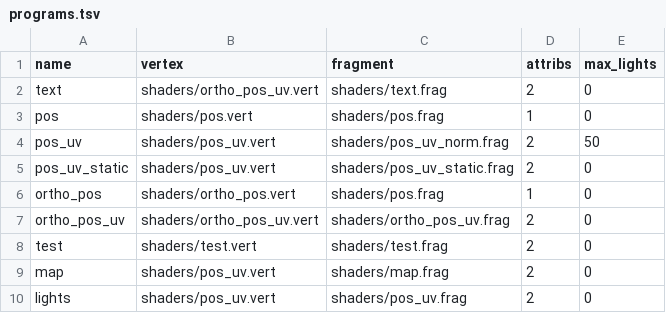
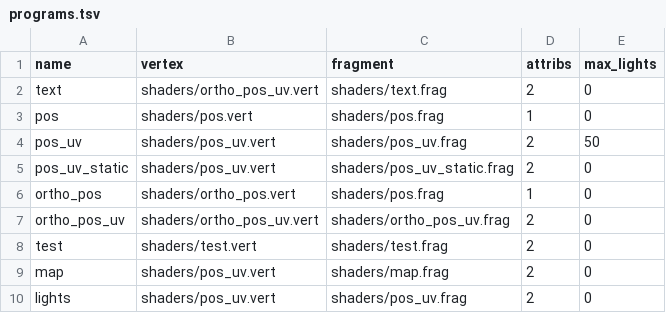
Before and after one commit to jazztickets/choria, a TSV file: working/tables/programs.tsv, drawn as a sheet.

Commit message:
cleaned up shaders

```diff
--- a/working/tables/programs.tsv
+++ b/working/tables/programs.tsv
@@ -3,3 +3,3 @@ text	shaders/ortho_pos_uv.vert	shaders/text.frag	2	0
 pos	shaders/pos.vert	shaders/pos.frag	1	0
-pos_uv	shaders/pos_uv.vert	shaders/pos_uv_norm.frag	2	50
+pos_uv	shaders/pos_uv.vert	shaders/pos_uv.frag	2	50
 pos_uv_static	shaders/pos_uv.vert	shaders/pos_uv_static.frag	2	0
```
Also changed, not shown: 4 other files.
